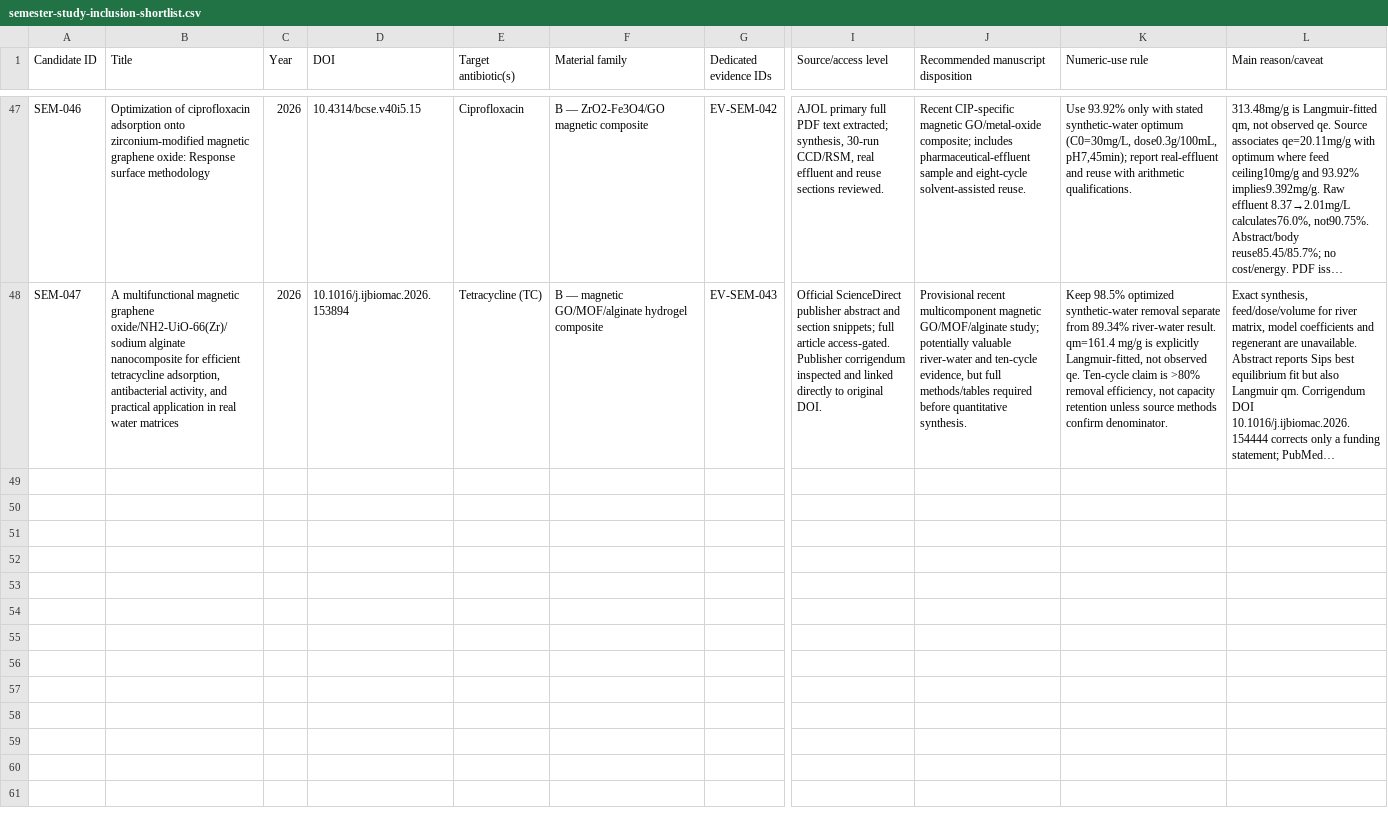
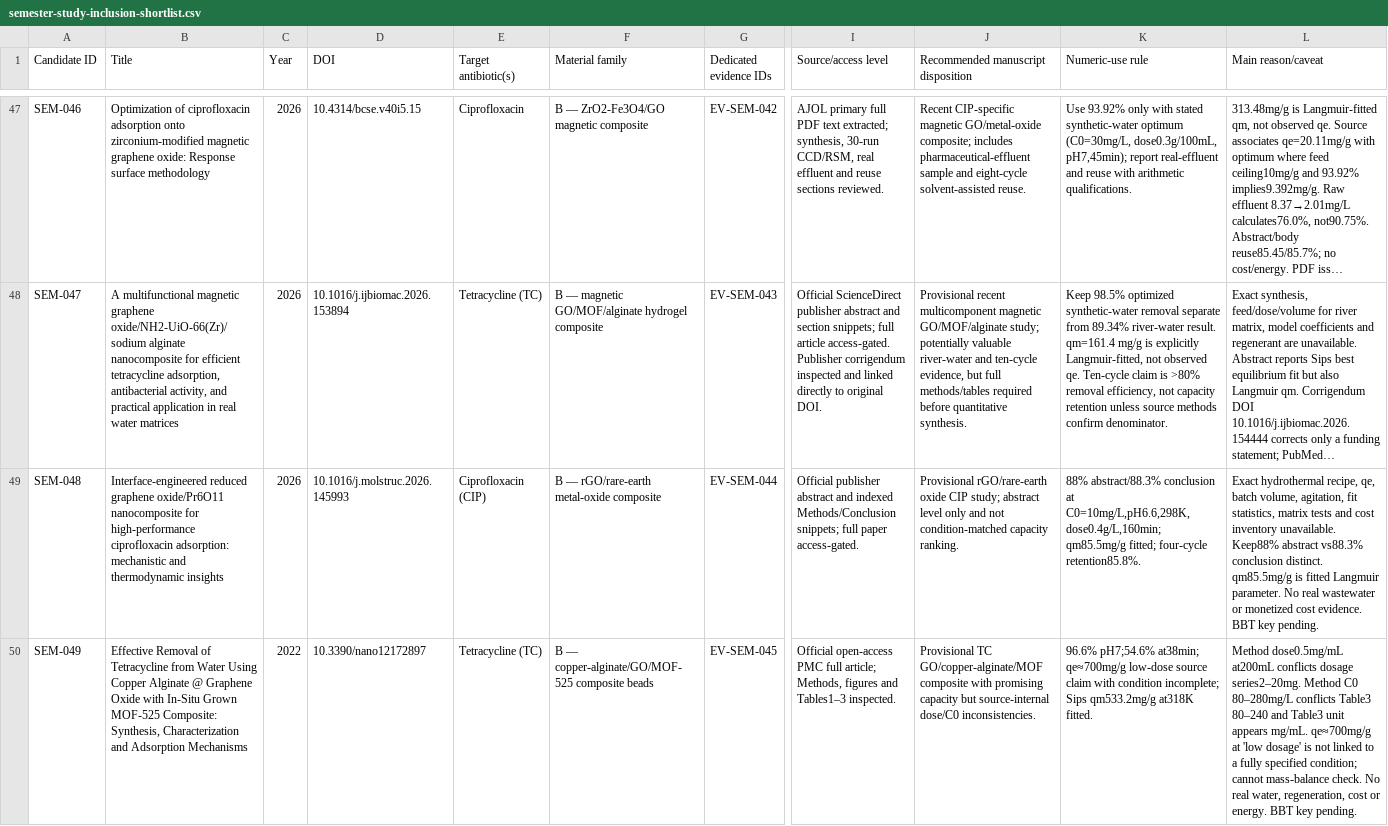
Before and after one commit to zaidkhan005/reviewAdsorbants, a CSV file: data/semester-study-inclusion-shortlist.csv, drawn as a sheet; only a part is shown, gaps mark what is left out; long unchanged cells end in …; rows hold the shown columns only; the diff covers the shown part only; the diff names each change by its address in the sheet, - before the commit and + after, or states it on an @@ line.

Commit message:
Add SEM-048 to SEM-050 source-audited candidates

```diff
--- a/data/semester-study-inclusion-shortlist.csv
+++ b/data/semester-study-inclusion-shortlist.csv
+row 49: SEM-048 | Interface-engineered reduced graphene oxide/Pr6O11 nanocomposite for high-performance ciprofloxacin adsorption: mechanistic and thermodynamic insights | 2026 | 10.1016/j.molstruc.2026.145993 | Ciprofloxacin (CIP) | B — rGO/rare-earth metal-oxide composite | EV-SEM-044 | Official publisher abstract and indexed Methods/Conclusion snippets; full paper access-gated. | Provisional rGO/rare-earth oxide CIP study; abstract level only and not condition-matched capacity ranking. | 88% abstract/88.3% conclusion at C0=10mg/L,pH6.6,298K,dose0.4g/L,160min; qm85.5mg/g fitted; four-cycle retention85.8%. | Exact hydrothermal recipe, qe, batch volume, agitation, fit statistics, matrix tests and cost inventory unavailable. Keep88% abstract vs88.3% conclusion distinct. qm85.5mg/g is fitted Langmuir parameter. No real wastewater or monetized cost evidence. BBT key pending.
+row 50: SEM-049 | Effective Removal of Tetracycline from Water Using Copper Alginate @ Graphene Oxide with In-Situ Grown MOF-525 Composite: Synthesis, Characterization and Adsorption Mechanisms | 2022 | 10.3390/nano12172897 | Tetracycline (TC) | B — copper-alginate/GO/MOF-525 composite beads | EV-SEM-045 | Official open-access PMC full article; Methods, figures and Tables1–3 inspected. | Provisional TC GO/copper-alginate/MOF composite with promising capacity but source-internal dose/C0 inconsistencies. | 96.6% pH7;54.6% at38min; qe≈700mg/g low-dose source claim with condition incomplete; Sips qm533.2mg/g at318K fitted. | Method dose0.5mg/mL at200mL conflicts dosage series2–20mg. Method C0 80–280mg/L conflicts Table3 80–240 and Table3 unit appears mg/mL. qe≈700mg/g at 'low dosage' is not linked to a fully specified condition; cannot mass-balance check. No real water, regeneration, cost or energy. BBT key pending.
```
Also changed, not shown: 1 added row elsewhere in this file.
